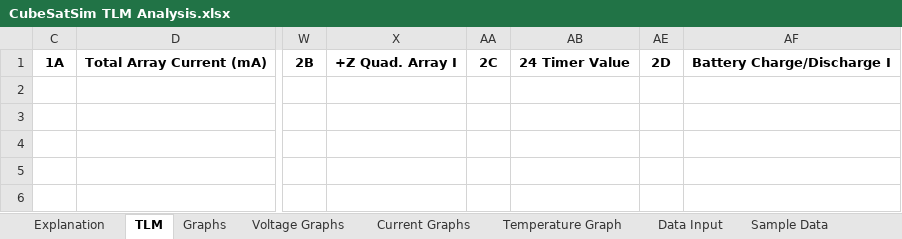
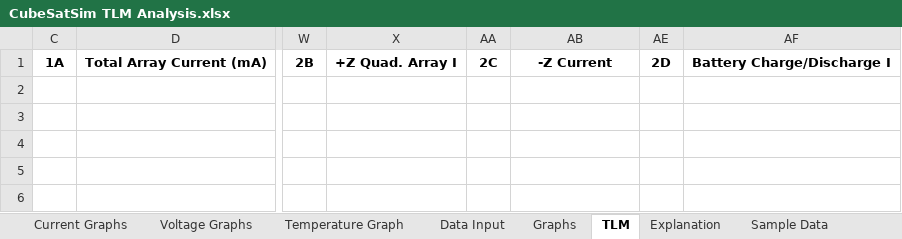
Before and after one commit to alanbjohnston/CubeSatSim, an Excel workbook: spreadsheet/CubeSatSim TLM Analysis.xlsx, sheet TLM, drawn as a sheet; only a part is shown, gaps mark what is left out; values as stored, in another font and other column widths than the file's, no borders; the diff names each change by its address in the sheet, - before the commit and + after, or states it on an @@ line.

```diff
--- a/spreadsheet/CubeSatSim TLM Analysis.xlsx (sheet TLM)
+++ b/spreadsheet/CubeSatSim TLM Analysis.xlsx (sheet TLM)
@@ sheet tab order changed: Current Graphs | Voltage Graphs | Temperature Graph | Data Input | Graphs | TLM | Explanation | Sample Data @@
-AB1: 24 Timer Value
+AB1: -Z Current
```
Also changed, not shown: sheet Sample Data, sheet Graphs, charts or pictures.
